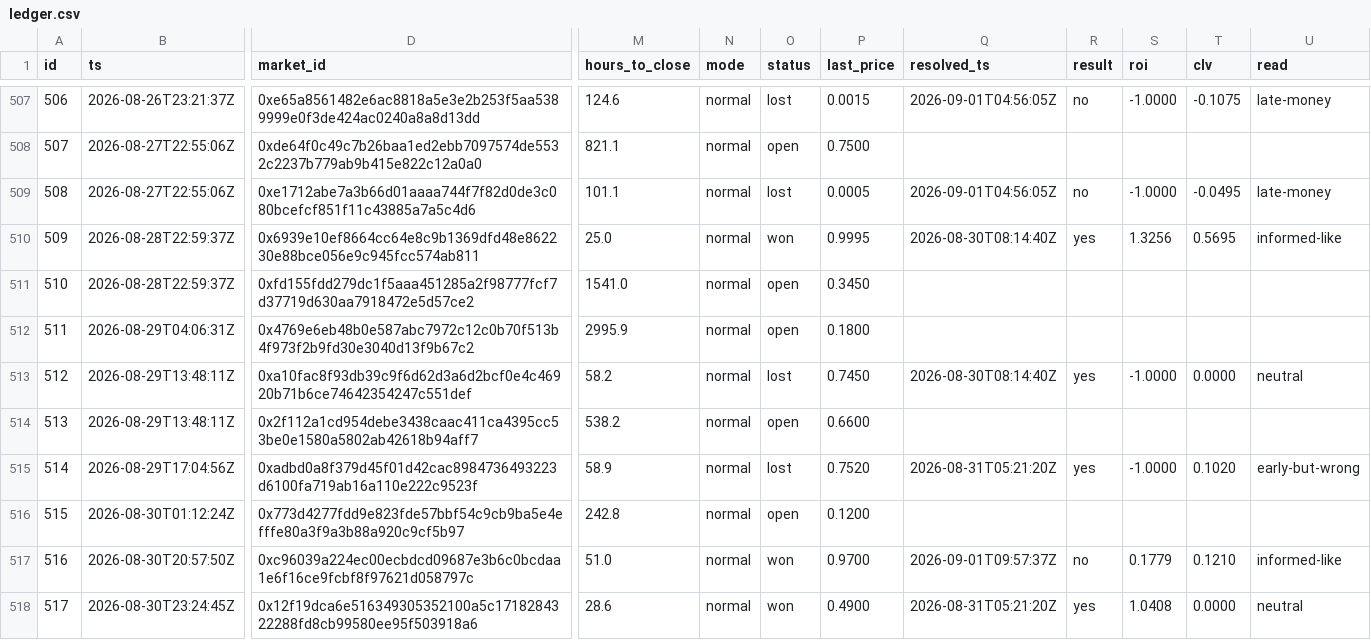
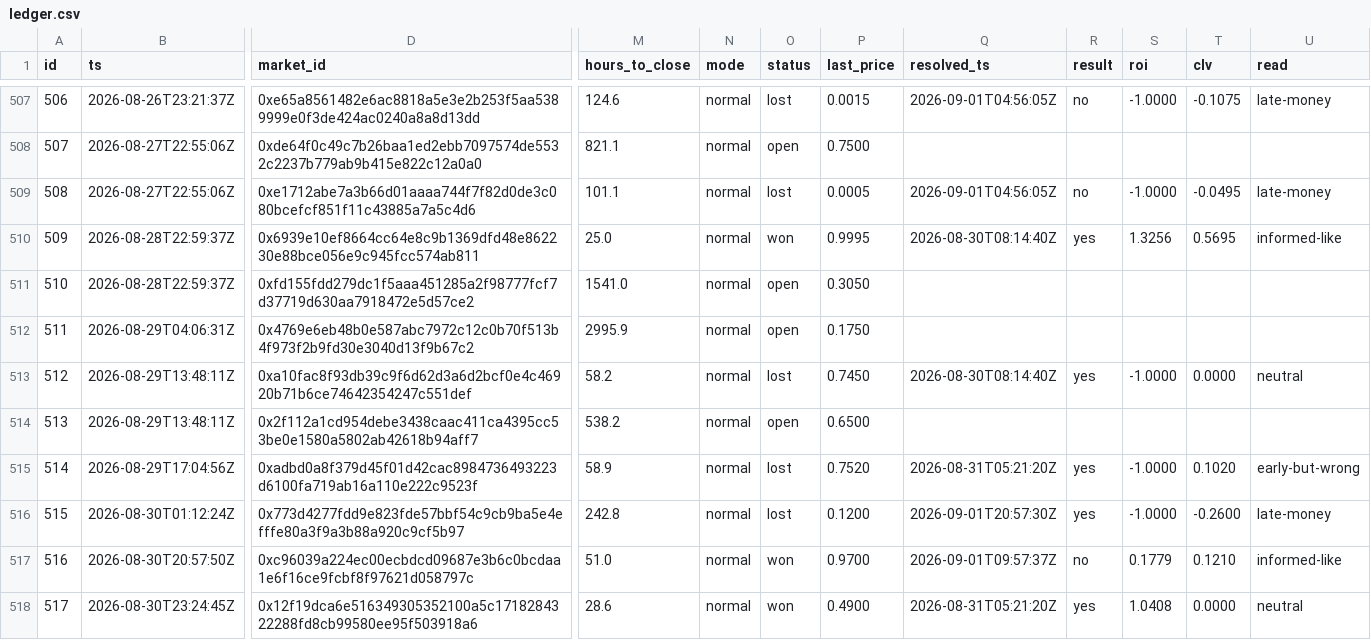
Before and after one commit to akadigari/tipoff, a CSV file: ledger/ledger.csv, drawn as a sheet; only a part is shown, gaps mark what is left out; the diff covers the shown part only; the diff names each change by its address in the sheet, - before the commit and + after, or states it on an @@ line.

```diff
--- a/ledger/ledger.csv
+++ b/ledger/ledger.csv
-P511 (last_price): 0.3450
+P511 (last_price): 0.3050
-P512 (last_price): 0.1800
+P512 (last_price): 0.1750
-P514 (last_price): 0.6600
+P514 (last_price): 0.6500
-O516 (status): open
+O516 (status): lost
-Q516 (resolved_ts): (empty)
+Q516 (resolved_ts): 2026-09-01T20:57:30Z
-R516 (result): (empty)
+R516 (result): yes
-S516 (roi): (empty)
+S516 (roi): -1.0000
-T516 (clv): (empty)
+T516 (clv): -0.2600
-U516 (read): (empty)
+U516 (read): late-money
```
Also changed, not shown: 1 added row and 56 edited cells elsewhere in this file, 7 other files.
